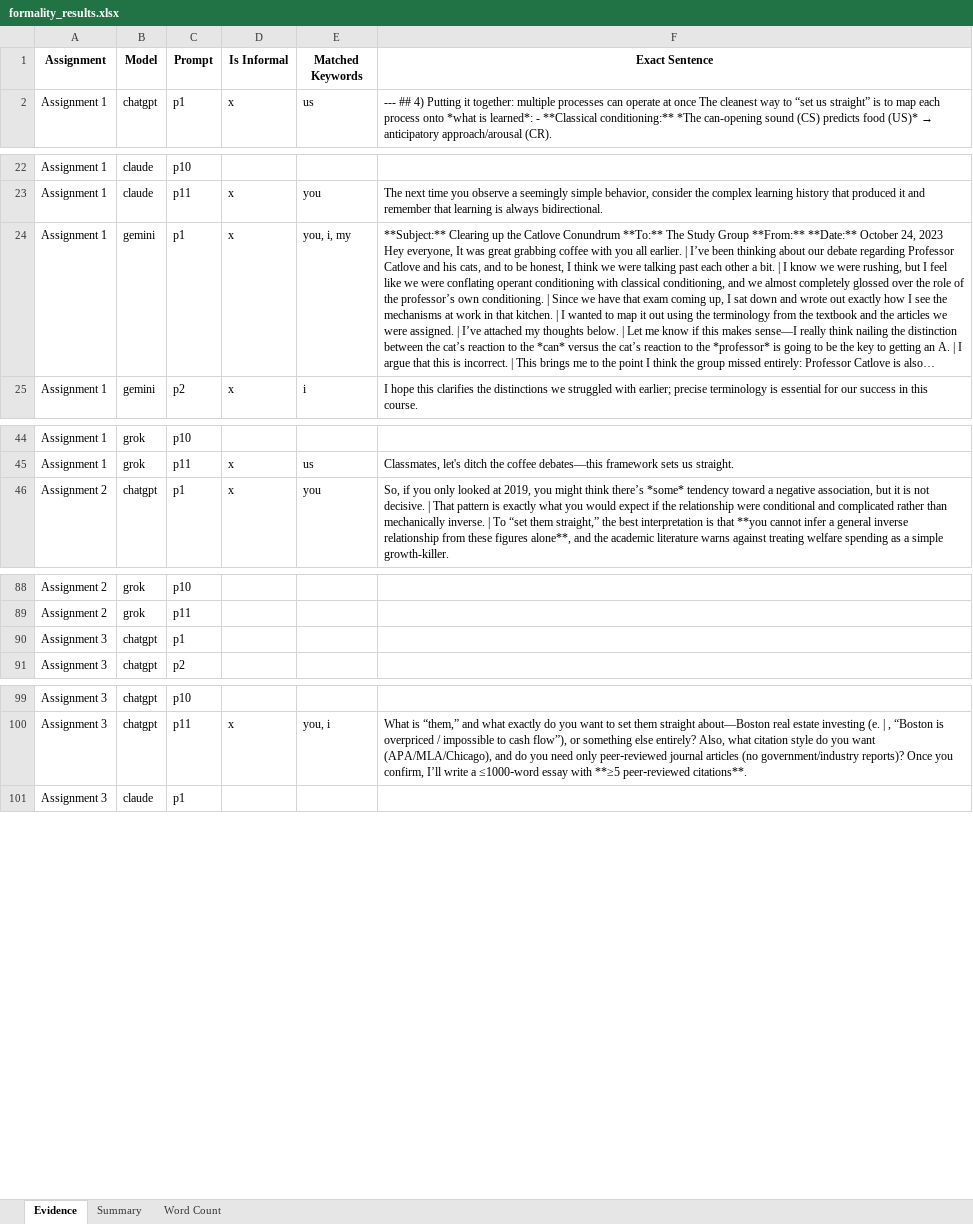
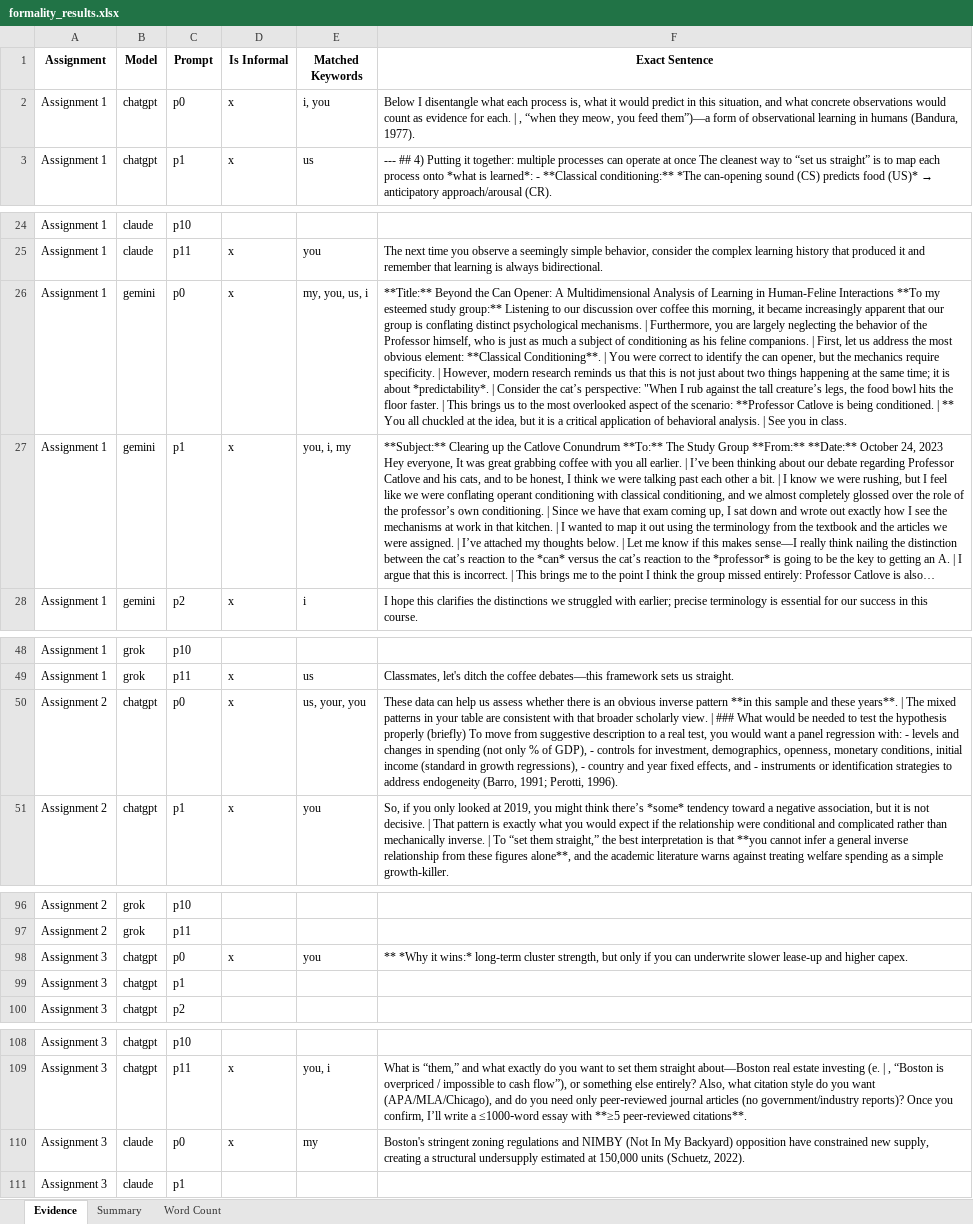
Before and after one commit to raminguyen/ai-assessment, an Excel workbook: src/formality_results.xlsx, sheet Evidence, drawn as a sheet; only a part is shown, gaps mark what is left out; long unchanged cells end in …; values as stored, in another font and other column widths than the file's, no borders; the diff covers the shown part only; the diff names each change by its address in the sheet, - before the commit and + after, or states it on an @@ line.

```diff
--- a/src/formality_results.xlsx (sheet Evidence)
+++ b/src/formality_results.xlsx (sheet Evidence)
+row 2: Assignment 1 | chatgpt | p0 | x | i, you | Below I disentangle what each process is, what it would predict in this situation, and what concrete observations would count as evidence for each. | , “when they meow, you feed them”)—a form of observational learning in humans (Bandura, 1977).
+row 26: Assignment 1 | gemini | p0 | x | my, you, us, i | **Title:** Beyond the Can Opener: A Multidimensional Analysis of Learning in Human-Feline Interactions **To my esteemed study group:** Listening to our discussion over coffee this morning, it became increasingly apparent that our group is conflating distinct psychological mechanisms. | Furthermore, you are largely neglecting the behavior of the Professor himself, who is just as much a subject of conditioning as his feline companions. | First, let us address the most obvious element: **Classical Conditioning**. | You were correct to identify the can opener, but the mechanics require specificity. | However, modern research reminds us that this is not just about two things happening at the same time; it is about *predictability*. | Consider the cat’s perspective: "When I rub against the tall creature’s legs, the food bowl hits the floor faster. | This brings us to the most overlooked aspect of the scenario: **Professor Catlove is being conditioned. | ** You all chuckled at the idea, but it is a critical application of behavioral analysis. | See you in class.
+row 50: Assignment 2 | chatgpt | p0 | x | us, your, you | These data can help us assess whether there is an obvious inverse pattern **in this sample and these years**. | The mixed patterns in your table are consistent with that broader scholarly view. | ### What would be needed to test the hypothesis properly (briefly) To move from suggestive description to a real test, you would want a panel regression with: - levels and changes in spending (not only % of GDP), - controls for investment, demographics, openness, monetary conditions, initial income (standard in growth regressions), - country and year fixed effects, and - instruments or identification strategies to address endogeneity (Barro, 1991; Perotti, 1996).
+row 98: Assignment 3 | chatgpt | p0 | x | you | ** *Why it wins:* long-term cluster strength, but only if you can underwrite slower lease-up and higher capex.
+row 110: Assignment 3 | claude | p0 | x | my | Boston's stringent zoning regulations and NIMBY (Not In My Backyard) opposition have constrained new supply, creating a structural undersupply estimated at 150,000 units (Schuetz, 2022).
```
Also changed, not shown: 7 added rows elsewhere in this sheet, sheet Word Count, sheet Summary, 4 other files.
